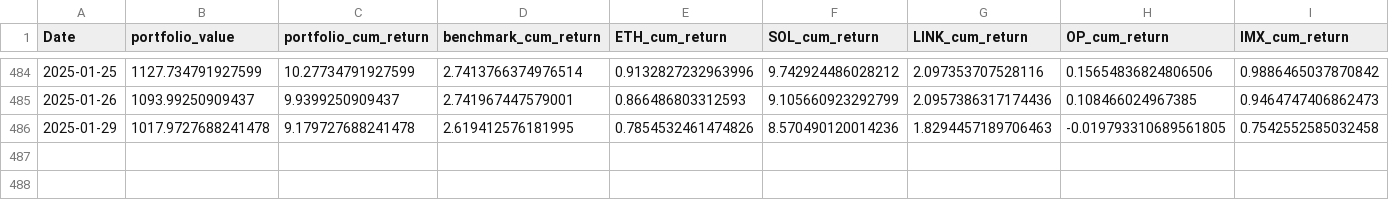
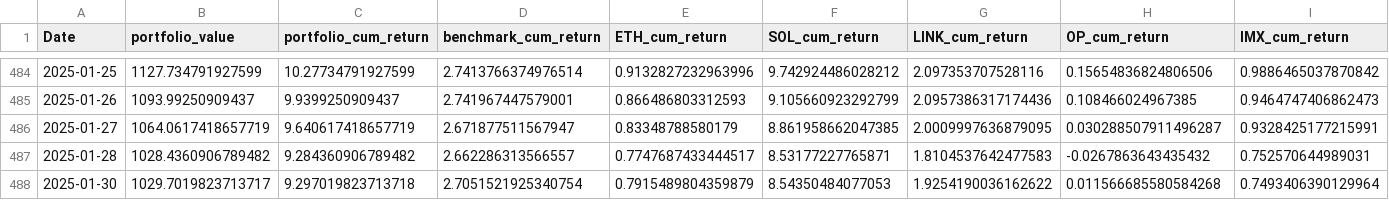
Before and after one commit to dshap474/seven7s_website, a CSV file: public/dashboard_data/strategy_equal_weighted_large_cap_momentum_timeseries.csv, drawn as a sheet; only a part is shown, gaps mark what is left out; removed rows and columns are numbered as before the commit, all else as after; rows hold the shown columns only; the diff names each change by its address in the sheet, - before the commit and + after, or states it on an @@ line.

Commit message:
Force update dashboard data

```diff
--- a/public/dashboard_data/strategy_equal_weighted_large_cap_momentum_timeseries.csv
+++ b/public/dashboard_data/strategy_equal_weighted_large_cap_momentum_timeseries.csv
-row 486: 2025-01-29 | 1017.9727688241478 | 9.179727688241478 | 2.619412576181995 | 0.7854532461474826 | 8.570490120014236 | 1.8294457189706463 | -0.019793310689561805 | 0.7542552585032458
+row 486: 2025-01-27 | 1064.0617418657719 | 9.640617418657719 | 2.671877511567947 | 0.83348788580179 | 8.861958662047385 | 2.0009997636879095 | 0.030288507911496287 | 0.9328425177215991
+row 487: 2025-01-28 | 1028.4360906789482 | 9.284360906789482 | 2.662286313566557 | 0.7747687433444517 | 8.53177227765871 | 1.8104537642477583 | -0.0267863643435432 | 0.752570644989031
+row 488: 2025-01-30 | 1029.7019823713717 | 9.297019823713718 | 2.7051521925340754 | 0.7915489804359879 | 8.54350484077053 | 1.9254190036162622 | 0.011566685580584268 | 0.7493406390129964
```
Also changed, not shown: public/dashboard_data/strategy_equal_weighted_large_cap_momentum_summary.csv, public/dashboard_data/strategy_equal_weighted_mid_cap_momentum_summary.csv, 11 other files.
